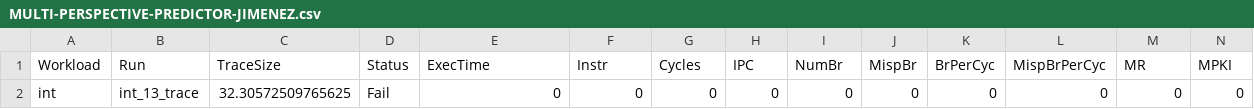
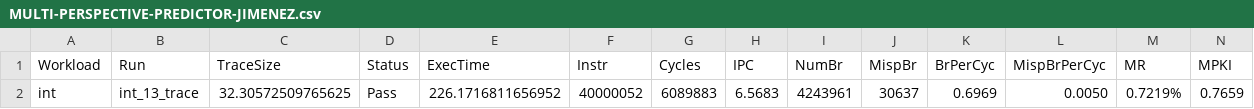
Before and after one commit to snp05016/cbp2025, a CSV file: megascriptruncsvs/MULTI-PERSPECTIVE-PREDICTOR-JIMENEZ.csv, drawn as a sheet; only a part is shown; removed rows and columns are numbered as before the commit, all else as after; rows hold the shown columns only; the diff names each change by its address in the sheet, - before the commit and + after, or states it on an @@ line.

```diff
--- a/megascriptruncsvs/MULTI-PERSPECTIVE-PREDICTOR-JIMENEZ.csv
+++ b/megascriptruncsvs/MULTI-PERSPECTIVE-PREDICTOR-JIMENEZ.csv
-row 2: int | int_13_trace | 32.30572509765625 | Fail | 0 | 0 | 0 | 0 | 0 | 0 | 0 | 0 | 0 | 0
+row 2: int | int_13_trace | 32.30572509765625 | Pass | 226.1716811656952 | 40000052 | 6089883 | 6.5683 | 4243961 | 30637 | 0.6969 | 0.0050 | 0.7219% | 0.7659
```
Also changed, not shown: megascriptruncsvs/BALL-FAN.csv, megascriptruncsvs/BULLSEYE-PREDICTOR-PRASHANT-NAIR.csv, 4 other files.
